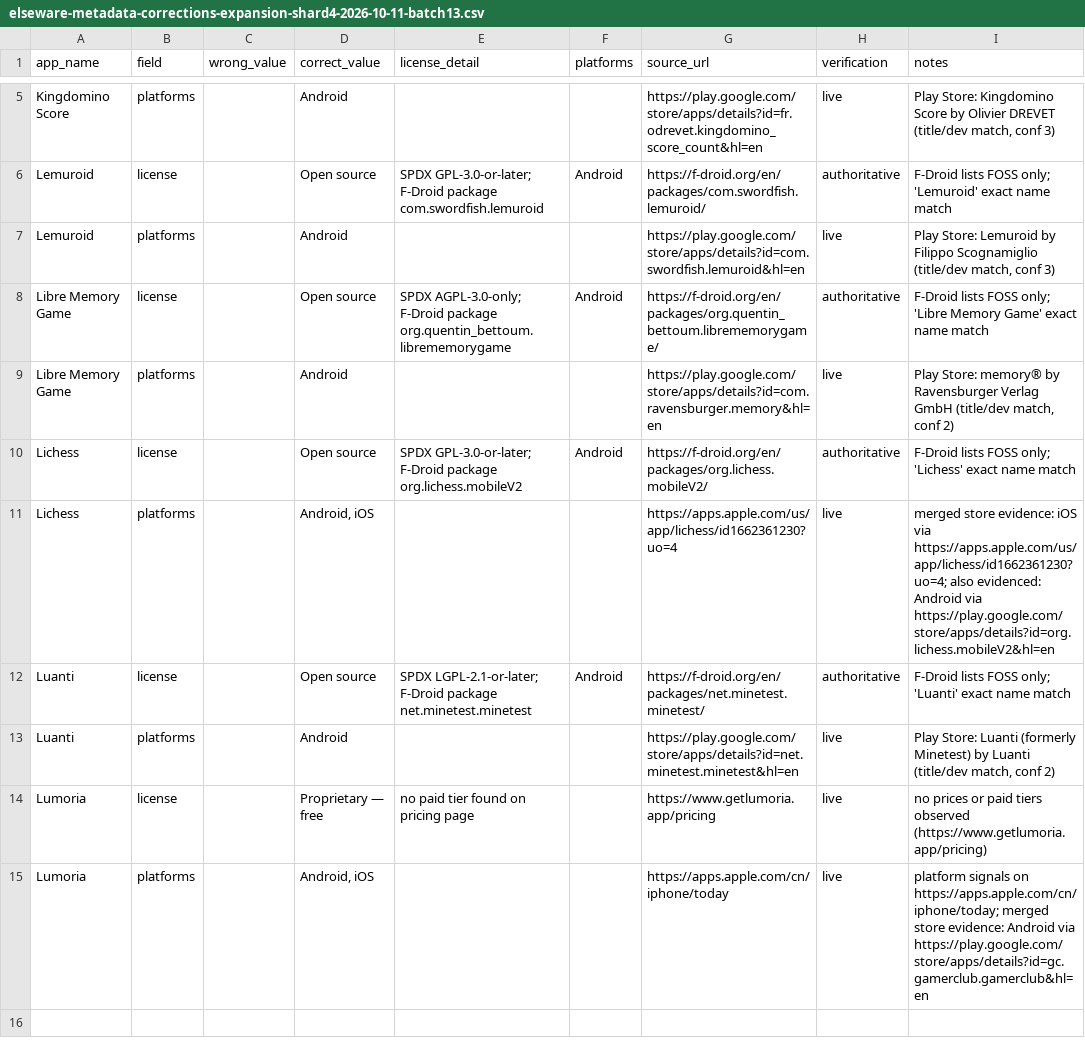
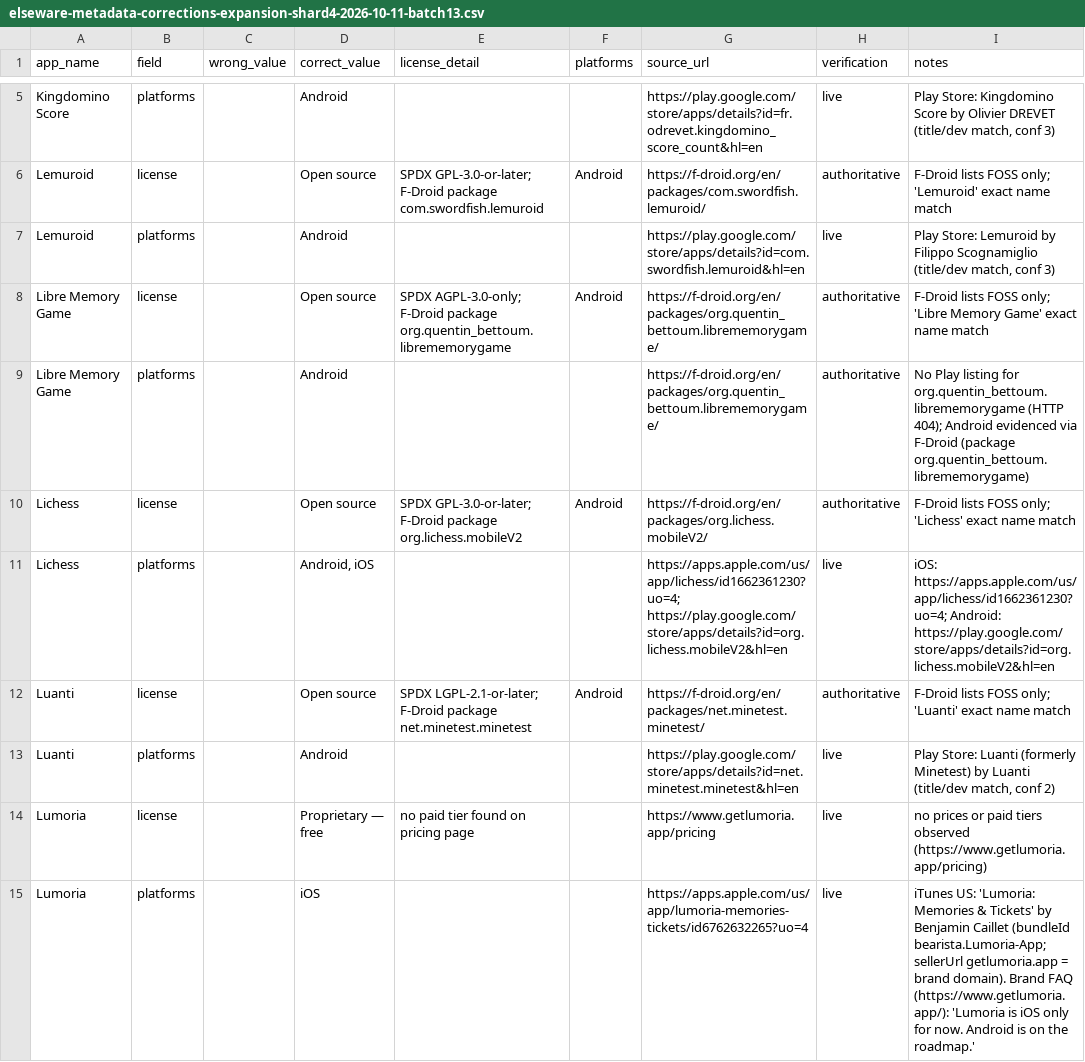
Before and after one commit to kashifjiaoda/elseware-metadata-shards, a CSV file: expansion/shard-4/elseware-metadata-corrections-expansion-shard4-2026-10-11-batch13.csv, drawn as a sheet; only a part is shown, gaps mark what is left out.

Commit message:
shard-4: deep-review fix expansion batch 13 — Libre Memory Game platforms citation replaced (wrong-product Ravensburger Play listing; no Play listing for F-Droid package, F-Droid cited), Lumoria platforms corrected to iOS-only (wrong-product Play game listing removed; brand FAQ states iOS only), Lichess platforms cites both store URLs

```diff
--- a/expansion/shard-4/elseware-metadata-corrections-expansion-shard4-2026-10-11-batch13.csv
+++ b/expansion/shard-4/elseware-metadata-corrections-expansion-shard4-2026-10-11-batch13.csv
@@ -8,5 +8,5 @@ Lemuroid,platforms,,Android,,,https://play.google.com/store/apps/details?id=com.
 Libre Memory Game,license,,Open source,SPDX AGPL-3.0-only; F-Droid package org.quentin_bettoum.librememorygame,Android,https://f-droid.org/en/packages/org.quentin_bettoum.librememorygame/,authoritative,F-Droid lists FOSS only; 'Libre Memory Game' exact name match
-Libre Memory Game,platforms,,Android,,,https://play.google.com/store/apps/details?id=com.ravensburger.memory&hl=en,live,"Play Store: memory® by Ravensburger Verlag GmbH (title/dev match, conf 2)"
+Libre Memory Game,platforms,,Android,,,https://f-droid.org/en/packages/org.quentin_bettoum.librememorygame/,authoritative,No Play listing for org.quentin_bettoum.librememorygame (HTTP 404); Android evidenced via F-Droid (package org.quentin_bettoum.librememorygame)
 Lichess,license,,Open source,SPDX GPL-3.0-or-later; F-Droid package org.lichess.mobileV2,Android,https://f-droid.org/en/packages/org.lichess.mobileV2/,authoritative,F-Droid lists FOSS only; 'Lichess' exact name match
-Lichess,platforms,,"Android, iOS",,,https://apps.apple.com/us/app/lichess/id1662361230?uo=4,live,merged store evidence: iOS via https://apps.apple.com/us/app/lichess/id1662361230?uo=4; also evidenced: Android via https://play.google.com/store/apps/details?id=org.lichess.mobileV2&hl=en
+Lichess,platforms,,"Android, iOS",,,https://apps.apple.com/us/app/lichess/id1662361230?uo=4; https://play.google.com/store/apps/details?id=org.lichess.mobileV2&hl=en,live,"iOS: https://apps.apple.com/us/app/lichess/id1662361230?uo=4; Android: https://play.google.com/store/apps/details?id=org.lichess.mobileV2&hl=en"
 Luanti,license,,Open source,SPDX LGPL-2.1-or-later; F-Droid package net.minetest.minetest,Android,https://f-droid.org/en/packages/net.minetest.minetest/,authoritative,F-Droid lists FOSS only; 'Luanti' exact name match
@@ -14,2 +14,2 @@ Luanti,platforms,,Android,,,https://play.google.com/store/apps/details?id=net.mi
 Lumoria,license,,Proprietary — free,no paid tier found on pricing page,,https://www.getlumoria.app/pricing,live,no prices or paid tiers observed (https://www.getlumoria.app/pricing)
-Lumoria,platforms,,"Android, iOS",,,https://apps.apple.com/cn/iphone/today,live,platform signals on https://apps.apple.com/cn/iphone/today; merged store evidence: Android via https://play.google.com/store/apps/details?id=gc.gamerclub.gamerclub&hl=en
+Lumoria,platforms,,iOS,,,https://apps.apple.com/us/app/lumoria-memories-tickets/id6762632265?uo=4,live,"iTunes US: 'Lumoria: Memories & Tickets' by Benjamin Caillet (bundleId bearista.Lumoria-App; sellerUrl getlumoria.app = brand domain). Brand FAQ (https://www.getlumoria.app/): 'Lumoria is iOS only for now. Android is on the roadmap.'"
```
